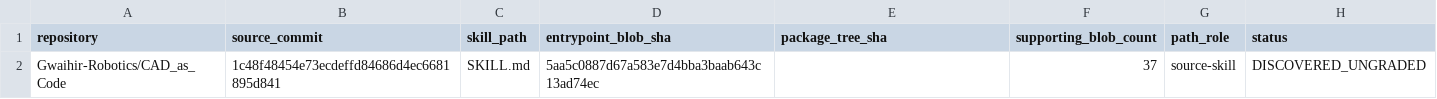
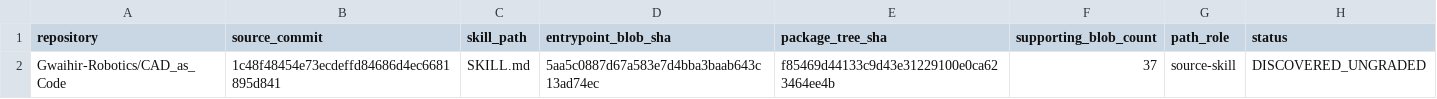
Before and after one commit to Knapp-Kevin/skillz, a CSV file: docs/discovery/2026-11-01/cad-as-code.csv, drawn as a sheet.

Commit message:
docs: resolve root-package Git tree SHA for cad-as-code [skip ci]

```diff
--- a/docs/discovery/2026-11-01/cad-as-code.csv
+++ b/docs/discovery/2026-11-01/cad-as-code.csv
@@ -1,2 +1,2 @@
 repository,source_commit,skill_path,entrypoint_blob_sha,package_tree_sha,supporting_blob_count,path_role,status
-Gwaihir-Robotics/CAD_as_Code,1c48f48454e73ecdeffd84686d4ec6681895d841,SKILL.md,5aa5c0887d67a583e7d4bba3baab643c13ad74ec,,37,source-skill,DISCOVERED_UNGRADED
+Gwaihir-Robotics/CAD_as_Code,1c48f48454e73ecdeffd84686d4ec6681895d841,SKILL.md,5aa5c0887d67a583e7d4bba3baab643c13ad74ec,f85469d44133c9d43e31229100e0ca623464ee4b,37,source-skill,DISCOVERED_UNGRADED
```
